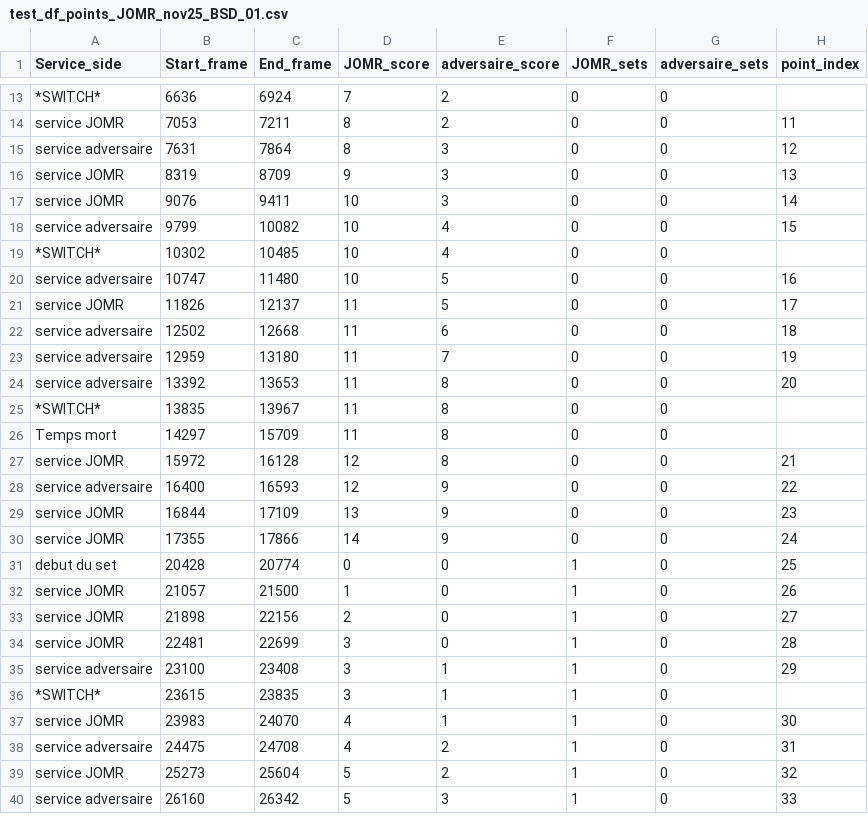
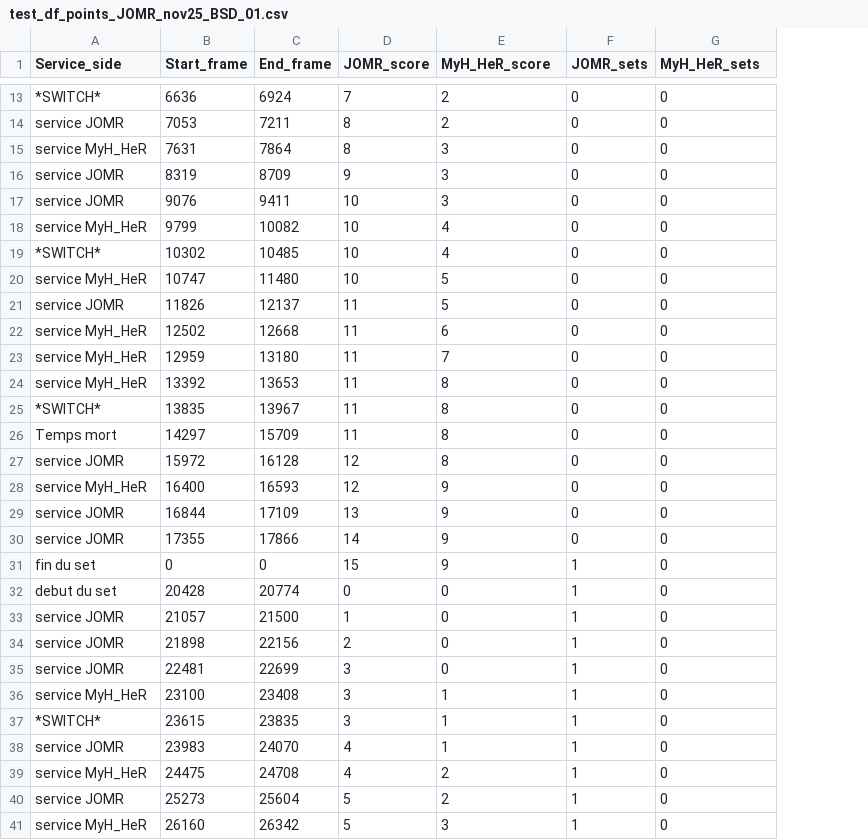
Before and after one commit to AlexisDardelet/DataBeach, a CSV file: test_df_points_JOMR_nov25_BSD_01.csv, drawn as a sheet; only a part is shown, gaps mark what is left out; removed rows and columns are numbered as before the commit, all else as after; the diff covers the shown part only; the diff names each change by its address in the sheet, - before the commit and + after, or states it on an @@ line.

```diff
--- a/test_df_points_JOMR_nov25_BSD_01.csv
+++ b/test_df_points_JOMR_nov25_BSD_01.csv
-column H (point_index), rows 14-40: 11 | 12 | 13 | 14 | 15 |  | 16 | 17 | 18 | 19 | 20 |  |  | 21 | 22 | 23 | 24 | 25 | 26 | 27 | 28 | 29 |  | 30 | 31 | 32 | 33
-E1: adversaire_score
+E1: MyH_HeR_score
-G1: adversaire_sets
+G1: MyH_HeR_sets
-A15 (Service_side): service adversaire
+A15 (Service_side): service MyH_HeR
-A18 (Service_side): service adversaire
+A18 (Service_side): service MyH_HeR
-A20 (Service_side): service adversaire
+A20 (Service_side): service MyH_HeR
-A22:A24 (Service_side): service adversaire
+A22:A24 (Service_side): service MyH_HeR
-A28 (Service_side): service adversaire
+A28 (Service_side): service MyH_HeR
+row 31: fin du set | 0 | 0 | 15 | 9 | 1 | 0
-A36 (Service_side): service adversaire
+A36 (Service_side): service MyH_HeR
-A39 (Service_side): service adversaire
+A39 (Service_side): service MyH_HeR
-A41 (Service_side): service adversaire
+A41 (Service_side): service MyH_HeR
```
Also changed, not shown: 1 added row and 7 edited cells elsewhere in this file, table_players.csv, 5 other files.
